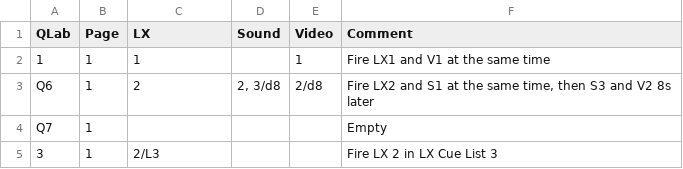
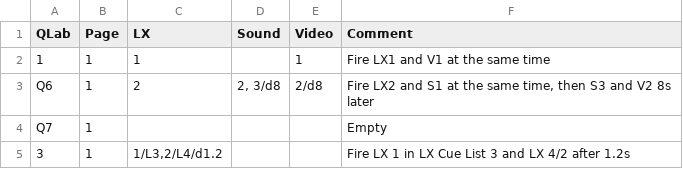
Before and after one commit to janslow/qlab-from-csv, a CSV file: sample_cues.csv, drawn as a sheet.

Commit message:
Fix cue name for LxGoCue with cue lists.
Also added more sample cues.

```diff
--- a/sample_cues.csv
+++ b/sample_cues.csv
@@ -4,2 +4,2 @@ Q6,1,2,"2, 3/d8",2/d8,"Fire LX2 and S1 at the same time, then S3 and V2 8s later
 Q7,1,,,,"Empty"
-3,1,"2/L3",,,"Fire LX 2 in LX Cue List 3"
+3,1,"1/L3,2/L4/d1.2",,,"Fire LX 1 in LX Cue List 3 and LX 4/2 after 1.2s"
```
Also changed, not shown: 1 other file.
